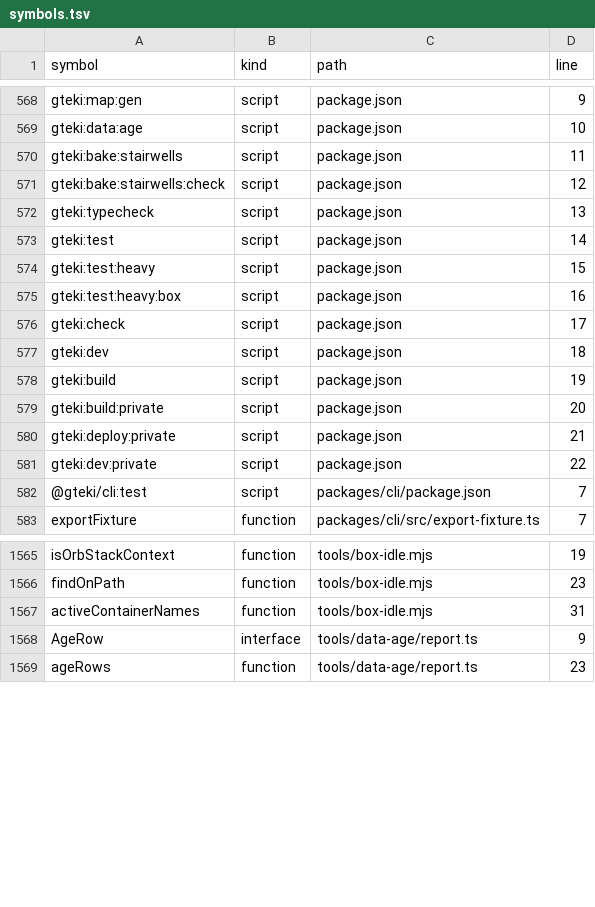
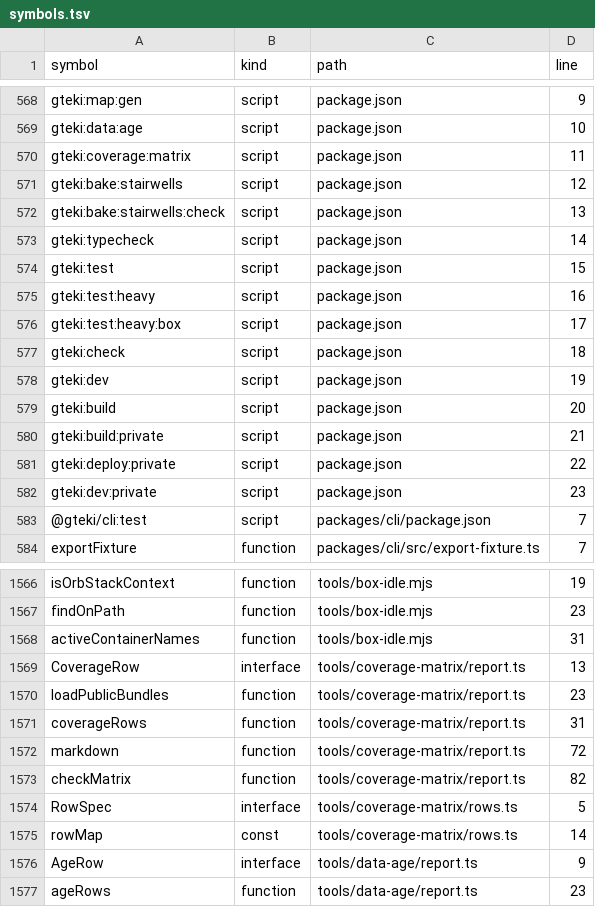
Before and after one commit to nurockplayer/gteki, a TSV file: docs/map/symbols.tsv, drawn as a sheet; only a part is shown, gaps mark what is left out.

Commit message:
feat(tools): coverage-matrix generator + drift report (#772)
* feat(tools): coverage-matrix generator + drift report

* fix(tools): compare qualified coverage counts

```diff
--- a/docs/map/symbols.tsv
+++ b/docs/map/symbols.tsv
@@ -569,14 +569,15 @@ gteki:map:gen	script	package.json	9
 gteki:data:age	script	package.json	10
-gteki:bake:stairwells	script	package.json	11
-gteki:bake:stairwells:check	script	package.json	12
-gteki:typecheck	script	package.json	13
-gteki:test	script	package.json	14
-gteki:test:heavy	script	package.json	15
-gteki:test:heavy:box	script	package.json	16
-gteki:check	script	package.json	17
-gteki:dev	script	package.json	18
-gteki:build	script	package.json	19
-gteki:build:private	script	package.json	20
-gteki:deploy:private	script	package.json	21
-gteki:dev:private	script	package.json	22
+gteki:coverage:matrix	script	package.json	11
+gteki:bake:stairwells	script	package.json	12
+gteki:bake:stairwells:check	script	package.json	13
+gteki:typecheck	script	package.json	14
+gteki:test	script	package.json	15
+gteki:test:heavy	script	package.json	16
+gteki:test:heavy:box	script	package.json	17
+gteki:check	script	package.json	18
+gteki:dev	script	package.json	19
+gteki:build	script	package.json	20
+gteki:build:private	script	package.json	21
+gteki:deploy:private	script	package.json	22
+gteki:dev:private	script	package.json	23
 @gteki/cli:test	script	packages/cli/package.json	7
@@ -1567,2 +1568,9 @@ findOnPath	function	tools/box-idle.mjs	23
 activeContainerNames	function	tools/box-idle.mjs	31
+CoverageRow	interface	tools/coverage-matrix/report.ts	13
+loadPublicBundles	function	tools/coverage-matrix/report.ts	23
+coverageRows	function	tools/coverage-matrix/report.ts	31
+markdown	function	tools/coverage-matrix/report.ts	72
+checkMatrix	function	tools/coverage-matrix/report.ts	82
+RowSpec	interface	tools/coverage-matrix/rows.ts	5
+rowMap	const	tools/coverage-matrix/rows.ts	14
 AgeRow	interface	tools/data-age/report.ts	9
```
Also changed, not shown: 8 other files.
